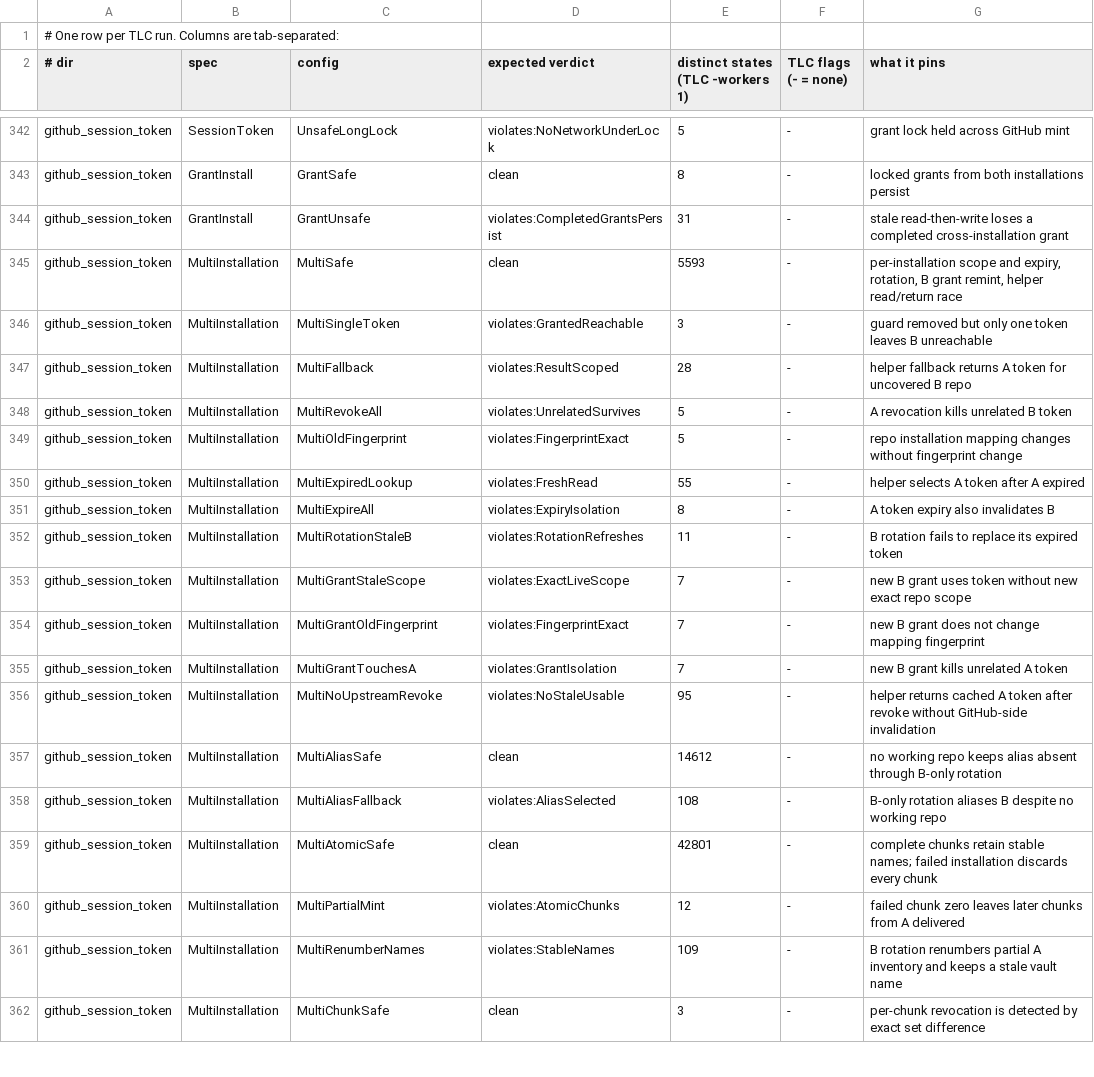
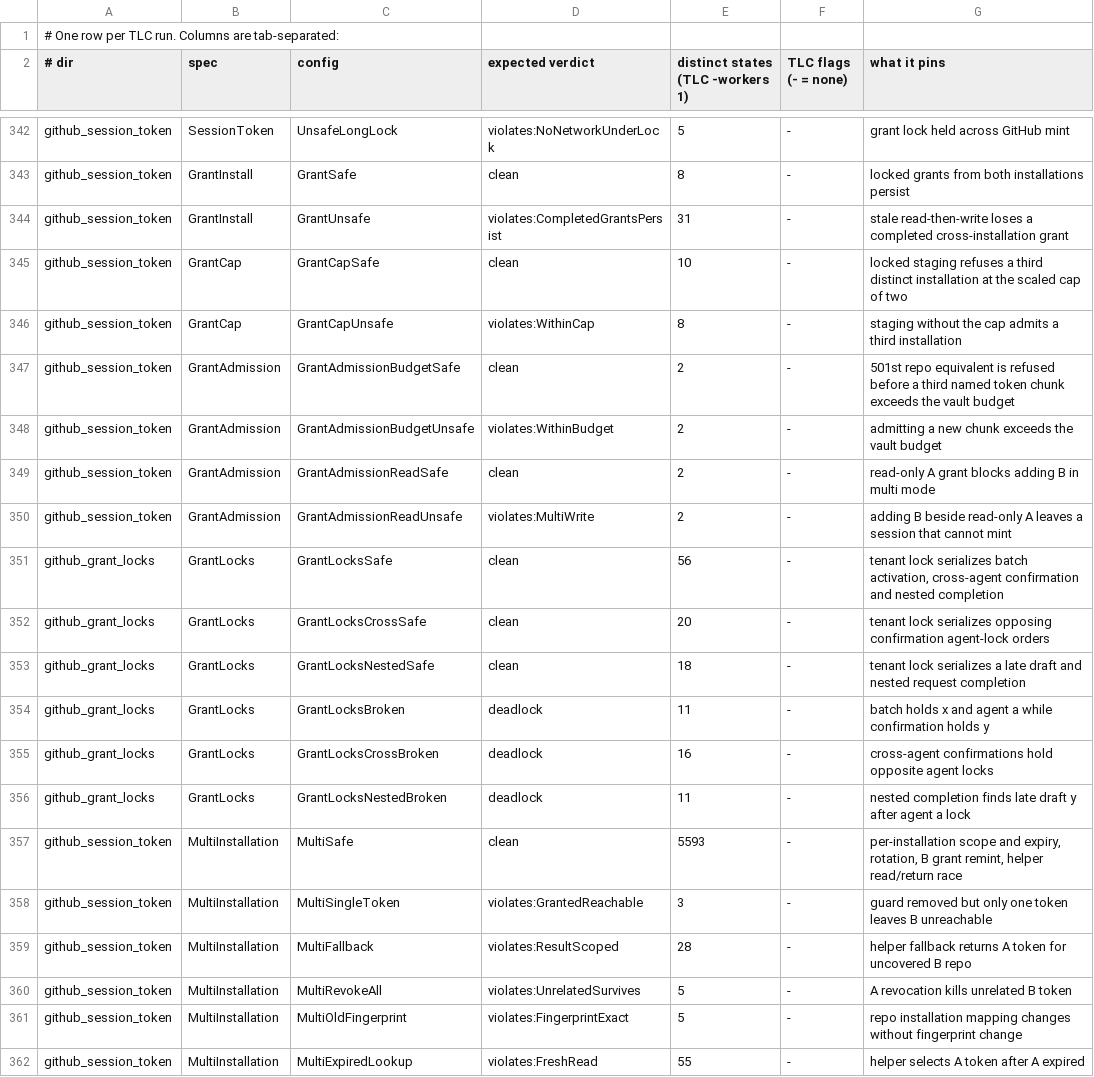
Before and after one commit to Nitjsefnie-OSC/daimon, a TSV file: formal/expected.tsv, drawn as a sheet; only a part is shown, gaps mark what is left out; the shorter side is filled out with more unchanged rows; the diff names each change by its address in the sheet, - before the commit and + after, or states it on an @@ line.

Commit message:
feat(github): let one agent use repos from several GitHub accounts or orgs

```diff
--- a/formal/expected.tsv
+++ b/formal/expected.tsv
+row 345: github_session_token | GrantCap | GrantCapSafe | clean | 10 | - | locked staging refuses a third distinct installation at the scaled cap of two
+row 346: github_session_token | GrantCap | GrantCapUnsafe | violates:WithinCap | 8 | - | staging without the cap admits a third installation
+row 347: github_session_token | GrantAdmission | GrantAdmissionBudgetSafe | clean | 2 | - | 501st repo equivalent is refused before a third named token chunk exceeds the vault budget
+row 348: github_session_token | GrantAdmission | GrantAdmissionBudgetUnsafe | violates:WithinBudget | 2 | - | admitting a new chunk exceeds the vault budget
+row 349: github_session_token | GrantAdmission | GrantAdmissionReadSafe | clean | 2 | - | read-only A grant blocks adding B in multi mode
+row 350: github_session_token | GrantAdmission | GrantAdmissionReadUnsafe | violates:MultiWrite | 2 | - | adding B beside read-only A leaves a session that cannot mint
+row 351: github_grant_locks | GrantLocks | GrantLocksSafe | clean | 56 | - | tenant lock serializes batch activation, cross-agent confirmation and nested completion
+row 352: github_grant_locks | GrantLocks | GrantLocksCrossSafe | clean | 20 | - | tenant lock serializes opposing confirmation agent-lock orders
+row 353: github_grant_locks | GrantLocks | GrantLocksNestedSafe | clean | 18 | - | tenant lock serializes a late draft and nested request completion
+row 354: github_grant_locks | GrantLocks | GrantLocksBroken | deadlock | 11 | - | batch holds x and agent a while confirmation holds y
+row 355: github_grant_locks | GrantLocks | GrantLocksCrossBroken | deadlock | 16 | - | cross-agent confirmations hold opposite agent locks
+row 356: github_grant_locks | GrantLocks | GrantLocksNestedBroken | deadlock | 11 | - | nested completion finds late draft y after agent a lock
```
Also changed, not shown: 42 other files.
